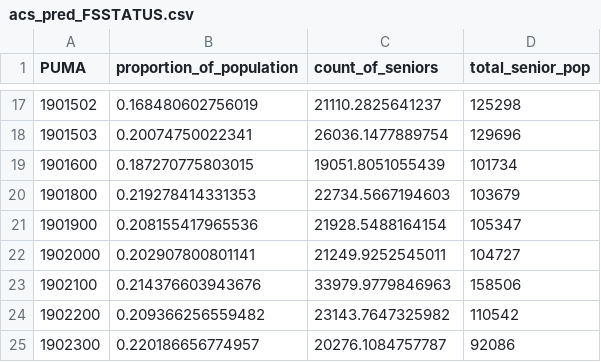
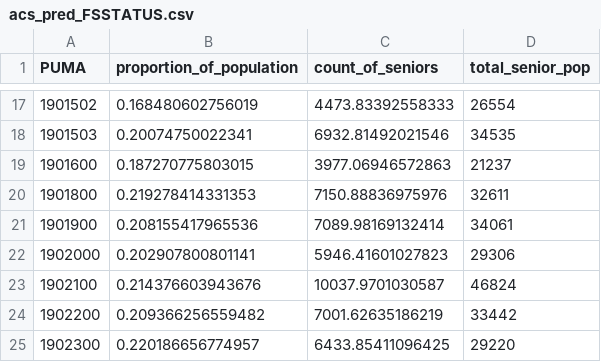
Before and after one commit to bridgetbrombach/Iowa-Food-Insecurity-Project, a CSV file: data/acs_pred_FSSTATUS.csv, drawn as a sheet; only a part is shown, gaps mark what is left out; the diff covers the shown part only.

```diff
--- a/data/acs_pred_FSSTATUS.csv
+++ b/data/acs_pred_FSSTATUS.csv
@@ -17,9 +17,9 @@
-"1901502",0.168480602756019,21110.2825641237,125298
-"1901503",0.20074750022341,26036.1477889754,129696
-"1901600",0.187270775803015,19051.8051055439,101734
-"1901800",0.219278414331353,22734.5667194603,103679
-"1901900",0.208155417965536,21928.5488164154,105347
-"1902000",0.202907800801141,21249.9252545011,104727
-"1902100",0.214376603943676,33979.9779846963,158506
-"1902200",0.209366256559482,23143.7647325982,110542
-"1902300",0.220186656774957,20276.1084757787,92086
+"1901502",0.168480602756019,4473.83392558333,26554
+"1901503",0.20074750022341,6932.81492021546,34535
+"1901600",0.187270775803015,3977.06946572863,21237
+"1901800",0.219278414331353,7150.88836975976,32611
+"1901900",0.208155417965536,7089.98169132414,34061
+"1902000",0.202907800801141,5946.41601027823,29306
+"1902100",0.214376603943676,10037.9701030587,46824
+"1902200",0.209366256559482,7001.62635186219,33442
+"1902300",0.220186656774957,6433.85411096425,29220
```
Also changed, not shown: 31 edited cells elsewhere in this file, 5 other files.
